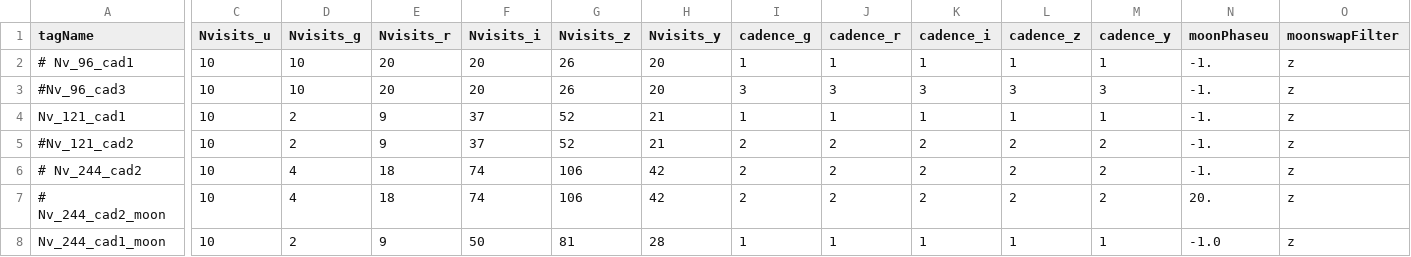
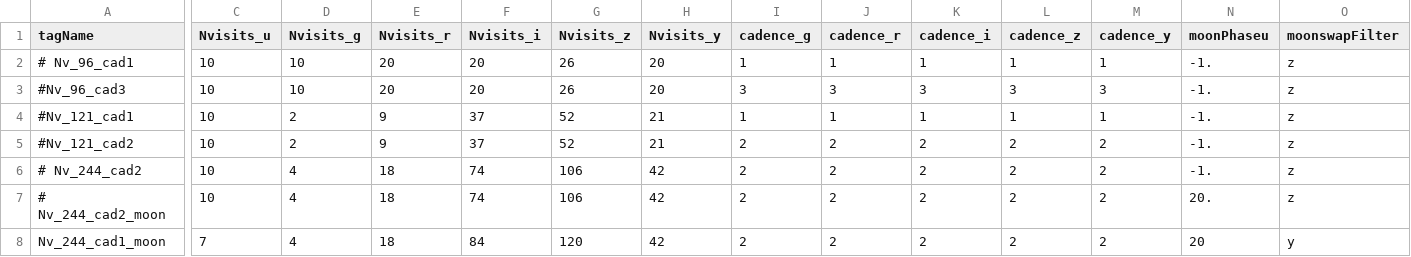
Before and after one commit to LSSTDESC/sn_pipe, a CSV file: input/sim_to_simu_test/combi_obs.csv, drawn as a sheet; only a part is shown, gaps mark what is left out; the diff names each change by its address in the sheet, - before the commit and + after, or states it on an @@ line.

```diff
--- a/input/sim_to_simu_test/combi_obs.csv
+++ b/input/sim_to_simu_test/combi_obs.csv
-A4 (tagName): Nv_121_cad1
+A4 (tagName): #Nv_121_cad1
-C8 (Nvisits_u): 10
+C8 (Nvisits_u): 7
-D8 (Nvisits_g): 2
+D8 (Nvisits_g): 4
-E8 (Nvisits_r): 9
+E8 (Nvisits_r): 18
-F8 (Nvisits_i): 50
+F8 (Nvisits_i): 84
-G8 (Nvisits_z): 81
+G8 (Nvisits_z): 120
-H8 (Nvisits_y): 28
+H8 (Nvisits_y): 42
-I8 (cadence_g): 1
+I8 (cadence_g): 2
-J8 (cadence_r): 1
+J8 (cadence_r): 2
-K8 (cadence_i): 1
+K8 (cadence_i): 2
-L8 (cadence_z): 1
+L8 (cadence_z): 2
-M8 (cadence_y): 1
+M8 (cadence_y): 2
-N8 (moonPhaseu): -1.0
+N8 (moonPhaseu): 20
-O8 (moonswapFilter): z
+O8 (moonswapFilter): y
```
Also changed, not shown: input/sim_to_simu_test/combi_simufit.csv, 3 other files.
